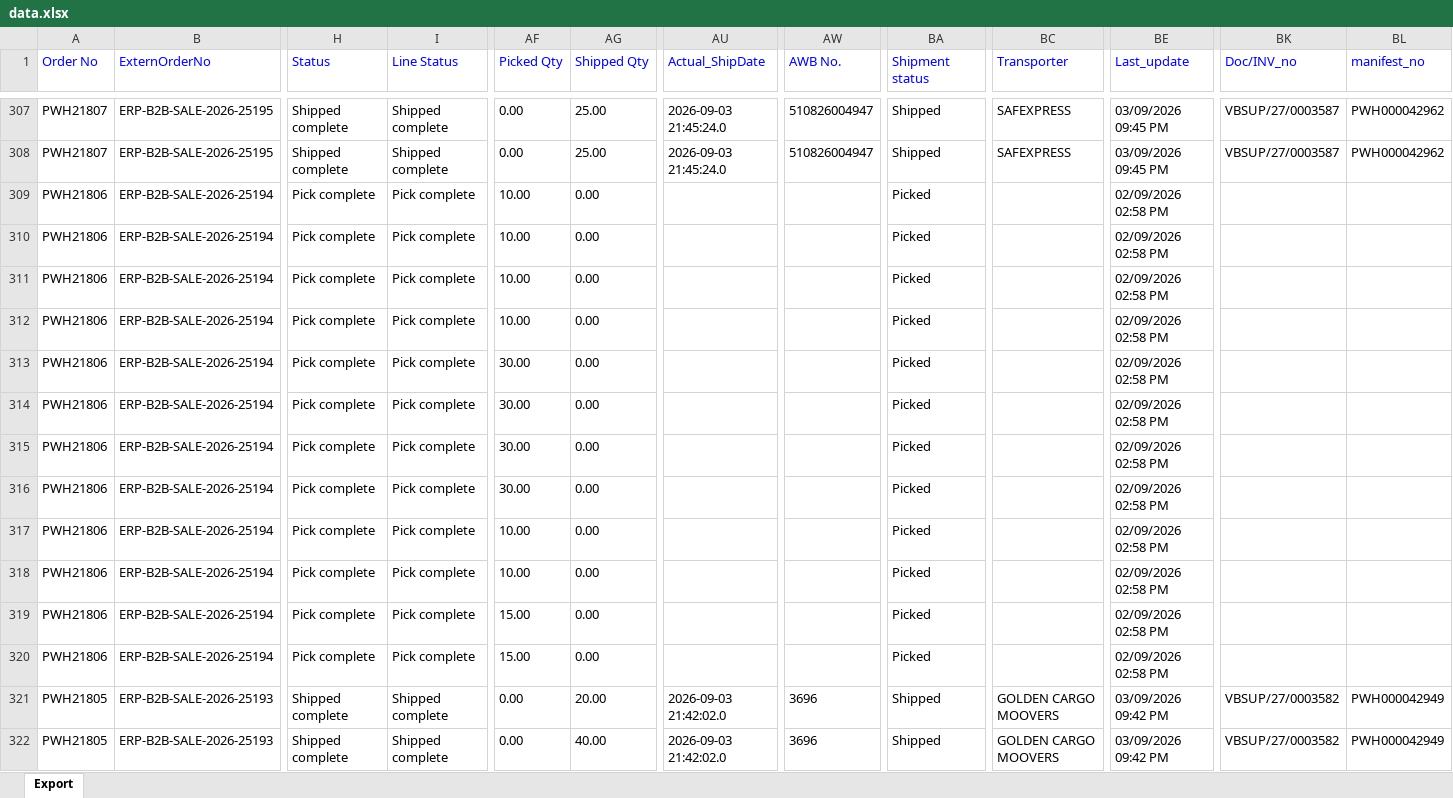
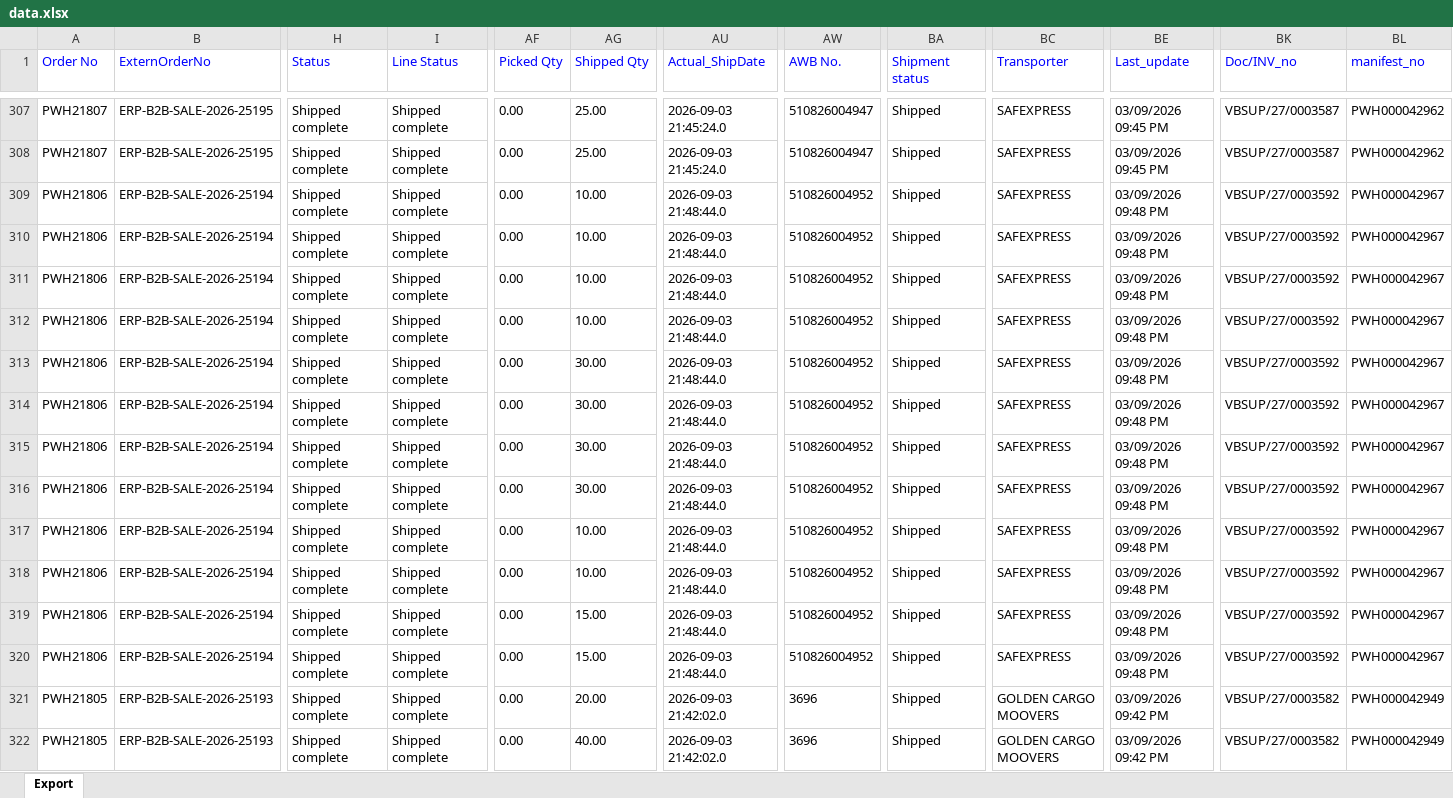
Before and after one commit to Kamal2-Pal/PW-Master-Dashboard-V2, an Excel workbook: data.xlsx, sheet Export, drawn as a sheet; only a part is shown, gaps mark what is left out; values as stored, in another font and other column widths than the file's, no borders; the diff covers the shown part only; the diff names each change by its address in the sheet, - before the commit and + after, or states it on an @@ line.

```diff
--- a/data.xlsx (sheet Export)
+++ b/data.xlsx (sheet Export)
-H309:H320 (Status): Pick complete
+H309:H320 (Status): Shipped complete
-I309:I320 (Line Status): Pick complete
+I309:I320 (Line Status): Shipped complete
-AF309:AF312 (Picked Qty): 10.00
+AF309:AF312 (Picked Qty): 0.00
-AG309:AG312 (Shipped Qty): 0.00
+AG309:AG312 (Shipped Qty): 10.00
-AU309:AU320 (Actual_ShipDate): (empty)
+AU309:AU320 (Actual_ShipDate): 2026-09-03 21:48:44.0
-AW309:AW320 (AWB No.): (empty)
+AW309:AW320 (AWB No.): 510826004952
-BA309:BA320 (Shipment status): Picked
+BA309:BA320 (Shipment status): Shipped
-BC309:BC320 (Transporter): (empty)
+BC309:BC320 (Transporter): SAFEXPRESS
-BE309:BE320 (Last_update): 02/09/2026 02:58 PM
+BE309:BE320 (Last_update): 03/09/2026 09:48 PM
-BK309:BK320 (Doc/INV_no): (empty)
+BK309:BK320 (Doc/INV_no): VBSUP/27/0003592
-BL309:BL320 (manifest_no): (empty)
+BL309:BL320 (manifest_no): PWH000042967
-AF313:AF316 (Picked Qty): 30.00
+AF313:AF316 (Picked Qty): 0.00
-AG313:AG316 (Shipped Qty): 0.00
+AG313:AG316 (Shipped Qty): 30.00
-AF317:AF318 (Picked Qty): 10.00
+AF317:AF318 (Picked Qty): 0.00
-AG317:AG318 (Shipped Qty): 0.00
+AG317:AG318 (Shipped Qty): 10.00
-AF319:AF320 (Picked Qty): 15.00
+AF319:AF320 (Picked Qty): 0.00
-AG319:AG320 (Shipped Qty): 0.00
+AG319:AG320 (Shipped Qty): 15.00
```
Also changed, not shown: 803 edited cells elsewhere in this sheet, 1 other file.
